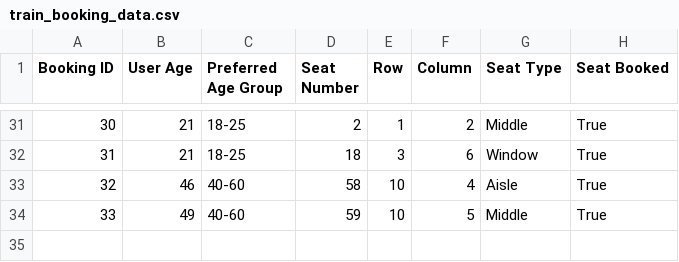
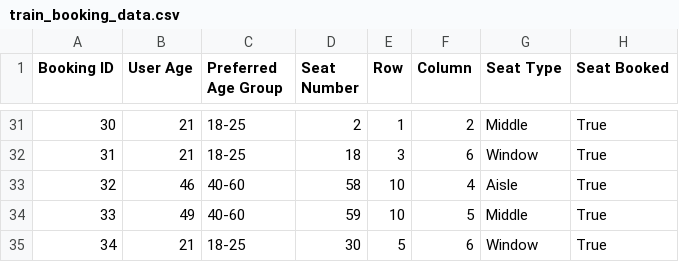
Before and after one commit to Data-Fusion-TIU/IRCTC_upgradation, a CSV file: train_booking_data.csv, drawn as a sheet; only a part is shown, gaps mark what is left out; the diff names each change by its address in the sheet, - before the commit and + after, or states it on an @@ line.

```diff
--- a/train_booking_data.csv
+++ b/train_booking_data.csv
+row 35: 34 | 21 | 18-25 | 30 | 5 | 6 | Window | True
```
Also changed, not shown: 5 other files.
